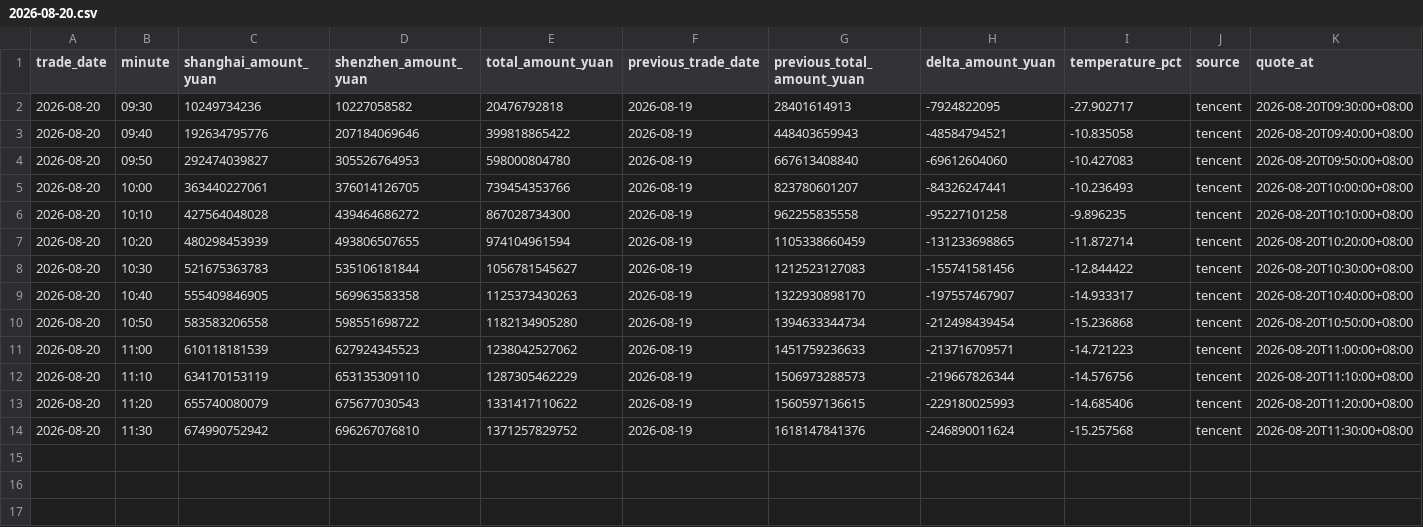
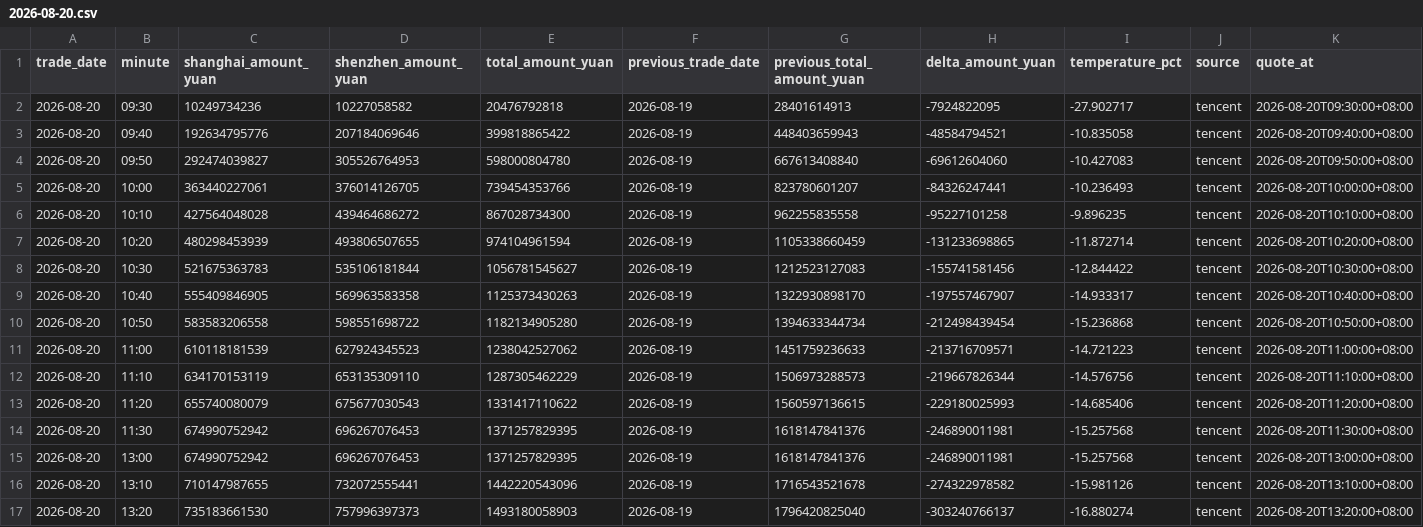
Before and after one commit to huyuyua/myfirstproject, a CSV file: docs/history/2026/2026-08-20.csv, drawn as a sheet.

```diff
--- a/docs/history/2026/2026-08-20.csv
+++ b/docs/history/2026/2026-08-20.csv
@@ -13,2 +13,5 @@
 2026-08-20,11:20,655740080079,675677030543,1331417110622,2026-08-19,1560597136615,-229180025993,-14.685406,tencent,2026-08-20T11:20:00+08:00
-2026-08-20,11:30,674990752942,696267076810,1371257829752,2026-08-19,1618147841376,-246890011624,-15.257568,tencent,2026-08-20T11:30:00+08:00
+2026-08-20,11:30,674990752942,696267076453,1371257829395,2026-08-19,1618147841376,-246890011981,-15.257568,tencent,2026-08-20T11:30:00+08:00
+2026-08-20,13:00,674990752942,696267076453,1371257829395,2026-08-19,1618147841376,-246890011981,-15.257568,tencent,2026-08-20T13:00:00+08:00
+2026-08-20,13:10,710147987655,732072555441,1442220543096,2026-08-19,1716543521678,-274322978582,-15.981126,tencent,2026-08-20T13:10:00+08:00
+2026-08-20,13:20,735183661530,757996397373,1493180058903,2026-08-19,1796420825040,-303240766137,-16.880274,tencent,2026-08-20T13:20:00+08:00
```
Also changed, not shown: 4 other files.
